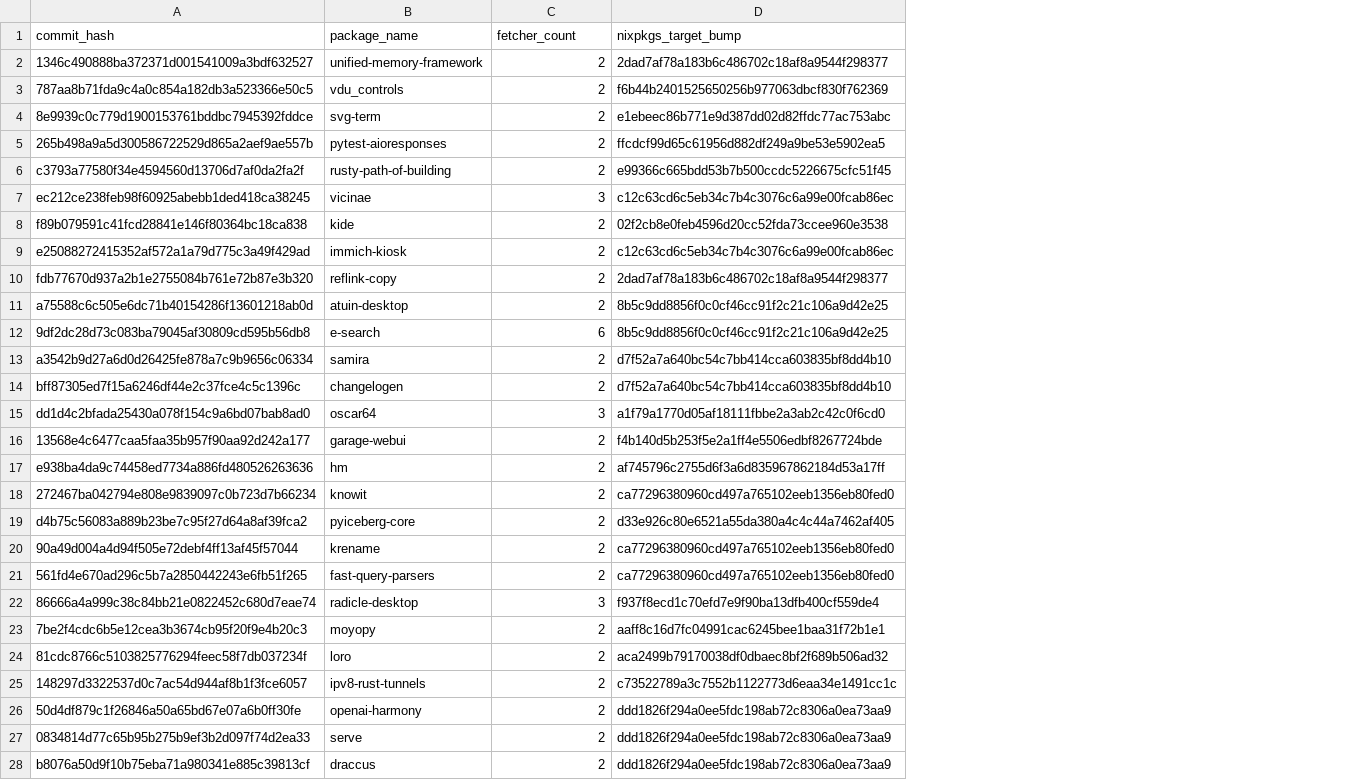
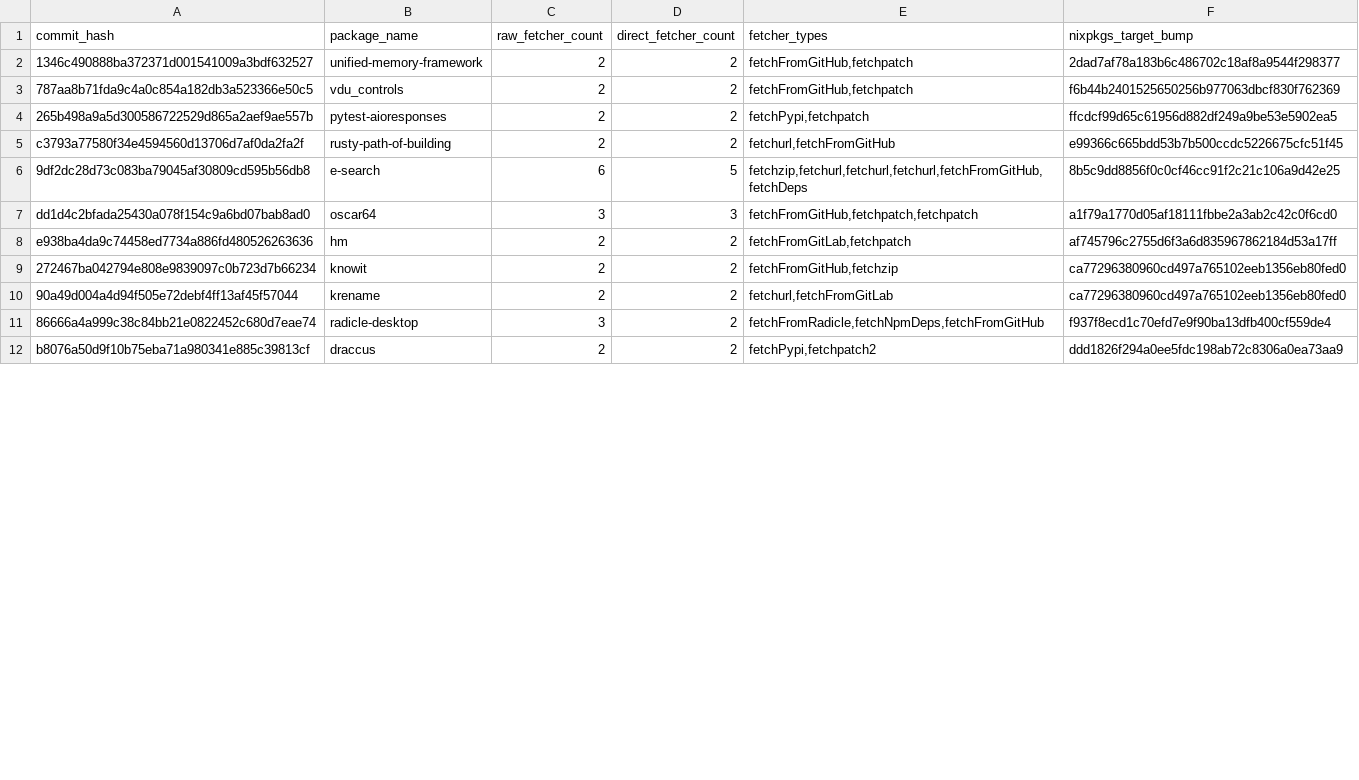
Before and after one commit to mschwaig/nixpkgs, a CSV file: multiple_fetchers_2025-08-01_2025-11-20.csv, drawn as a sheet; only a part is shown; removed rows and columns are numbered as before the commit, all else as after; the diff covers the shown part only; the diff names each change by its address in the sheet, - before the commit and + after, or states it on an @@ line.

Commit message:
take 'indirect'fetchers into consideration

```diff
--- a/multiple_fetchers_2025-08-01_2025-11-20.csv
+++ b/multiple_fetchers_2025-08-01_2025-11-20.csv
+column D (direct_fetcher_count), rows 2-12: 2 | 2 | 2 | 2 | 5 | 3 | 2 | 2 | 2 | 2 | 2
+column E (fetcher_types), rows 2-12: fetchFromGitHub,fetchpatch | fetchFromGitHub,fetchpatch | fetchPypi,fetchpatch | fetchurl,fetchFromGitHub | fetchzip,fetchurl,fetchurl,fetchurl,fetchFromGitHub,fetchDeps | fetchFromGitHub,fetchpatch,fetchpatch | fetchFromGitLab,fetchpatch | fetchFromGitHub,fetchzip | fetchurl,fetchFromGitLab | fetchFromRadicle,fetchNpmDeps,fetchFromGitHub | fetchPypi,fetchpatch2
-C1: fetcher_count
+C1: raw_fetcher_count
-row 4: 8e9939c0c779d1900153761bddbc7945392fddce | svg-term | 2 | e1ebeec86b771e9d387dd02d82ffdc77ac753abc
-row 7: ec212ce238feb98f60925abebb1ded418ca38245 | vicinae | 3 | c12c63cd6c5eb34c7b4c3076c6a99e00fcab86ec
-row 8: f89b079591c41fcd28841e146f80364bc18ca838 | kide | 2 | 02f2cb8e0feb4596d20cc52fda73ccee960e3538
-row 9: e25088272415352af572a1a79d775c3a49f429ad | immich-kiosk | 2 | c12c63cd6c5eb34c7b4c3076c6a99e00fcab86ec
-row 10: fdb77670d937a2b1e2755084b761e72b87e3b320 | reflink-copy | 2 | 2dad7af78a183b6c486702c18af8a9544f298377
-row 11: a75588c6c505e6dc71b40154286f13601218ab0d | atuin-desktop | 2 | 8b5c9dd8856f0c0cf46cc91f2c21c106a9d42e25
-row 13: a3542b9d27a6d0d26425fe878a7c9b9656c06334 | samira | 2 | d7f52a7a640bc54c7bb414cca603835bf8dd4b10
-row 14: bff87305ed7f15a6246df44e2c37fce4c5c1396c | changelogen | 2 | d7f52a7a640bc54c7bb414cca603835bf8dd4b10
-row 16: 13568e4c6477caa5faa35b957f90aa92d242a177 | garage-webui | 2 | f4b140d5b253f5e2a1ff4e5506edbf8267724bde
-row 19: d4b75c56083a889b23be7c95f27d64a8af39fca2 | pyiceberg-core | 2 | d33e926c80e6521a55da380a4c4c44a7462af405
-row 21: 561fd4e670ad296c5b7a2850442243e6fb51f265 | fast-query-parsers | 2 | ca77296380960cd497a765102eeb1356eb80fed0
-row 23: 7be2f4cdc6b5e12cea3b3674cb95f20f9e4b20c3 | moyopy | 2 | aaff8c16d7fc04991cac6245bee1baa31f72b1e1
-row 24: 81cdc8766c5103825776294feec58f7db037234f | loro | 2 | aca2499b79170038df0dbaec8bf2f689b506ad32
-row 25: 148297d3322537d0c7ac54d944af8b1f3fce6057 | ipv8-rust-tunnels | 2 | c73522789a3c7552b1122773d6eaa34e1491cc1c
-row 26: 50d4df879c1f26846a50a65bd67e07a6b0ff30fe | openai-harmony | 2 | ddd1826f294a0ee5fdc198ab72c8306a0ea73aa9
-row 27: 0834814d77c65b95b275b9ef3b2d097f74d2ea33 | serve | 2 | ddd1826f294a0ee5fdc198ab72c8306a0ea73aa9
```
Also changed, not shown: 10 removed rows elsewhere in this file, 2 other files.
